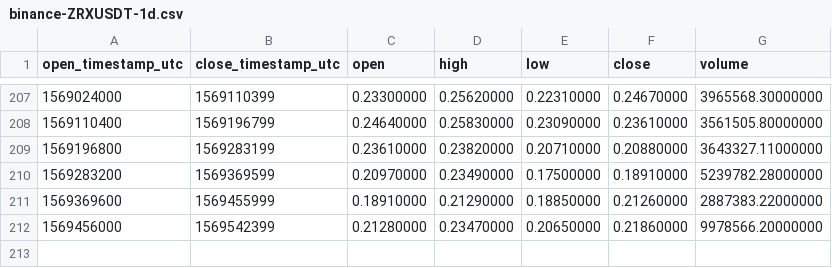
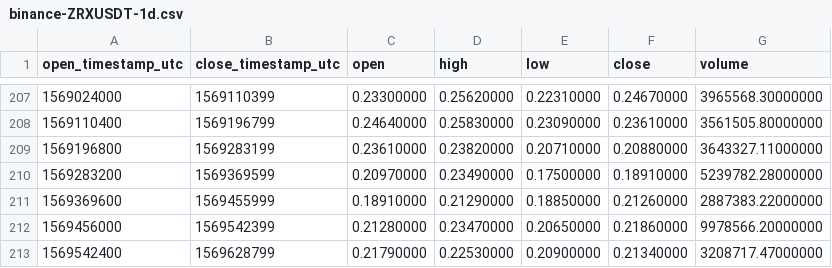
Before and after one commit to cryptobigbro/binance-ZRXUSDT, a CSV file: binance-ZRXUSDT-1d.csv, drawn as a sheet; only a part is shown, gaps mark what is left out; the diff names each change by its address in the sheet, - before the commit and + after, or states it on an @@ line.

```diff
--- a/binance-ZRXUSDT-1d.csv
+++ b/binance-ZRXUSDT-1d.csv
+row 213: 1569542400 | 1569628799 | 0.21790000 | 0.22530000 | 0.20900000 | 0.21340000 | 3208717.47000000
```
Also changed, not shown: binance-ZRXUSDT-1h.csv.
